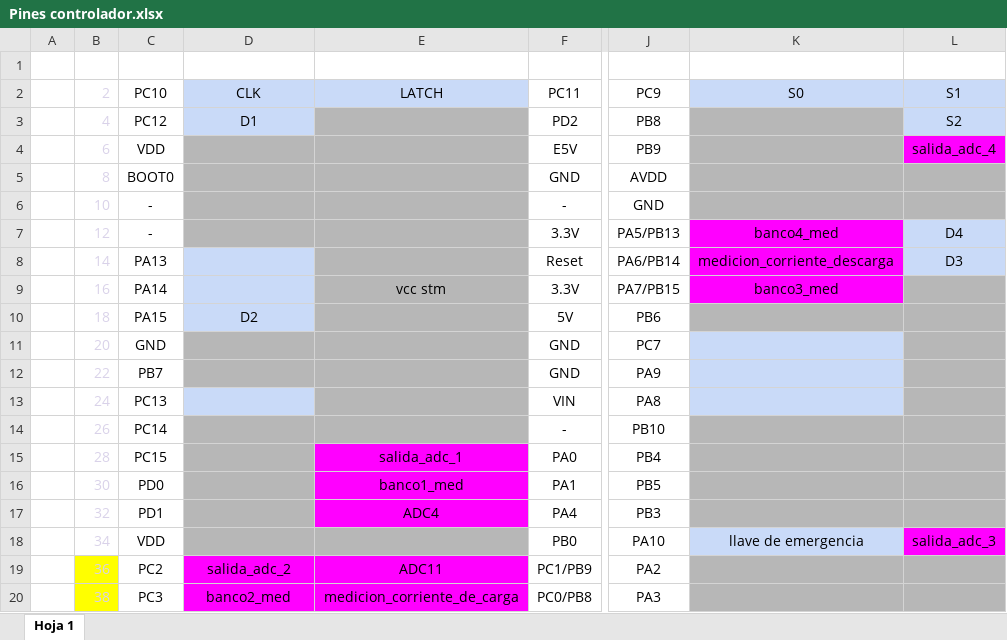
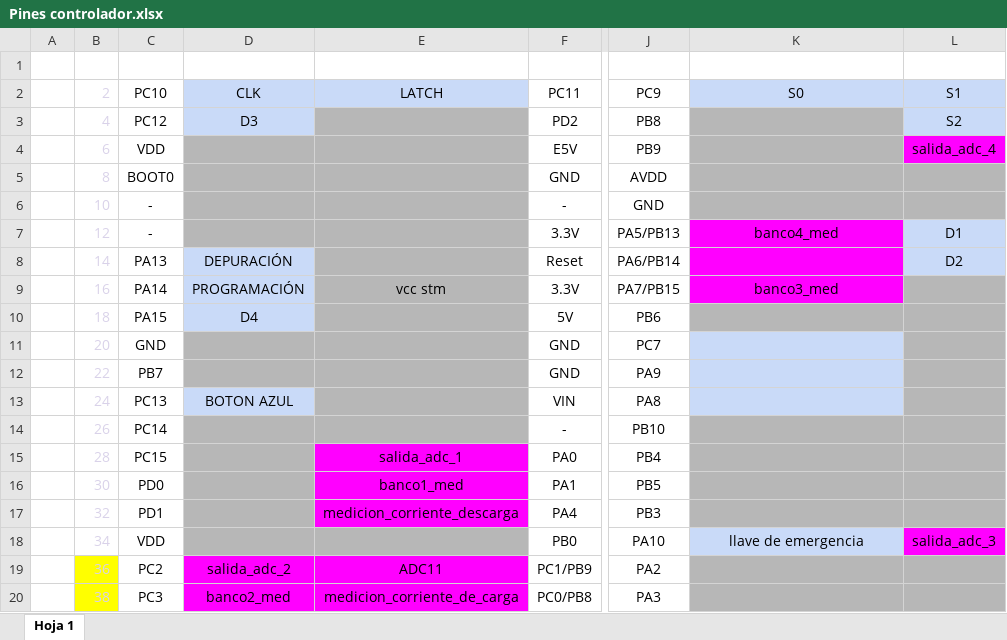
Before and after one commit to DeniseViltes/Tesis, an Excel workbook: hardware/Circuito Final/Circuito externo/Pines controlador.xlsx, sheet Hoja 1, drawn as a sheet; only a part is shown, gaps mark what is left out; values as stored, in another font and other column widths than the file's, no borders; the diff names each change by its address in the sheet, - before the commit and + after, or states it on an @@ line.

Commit message:
sube los pines para esta versión, hay que terminar de configurarlos

```diff
--- a/hardware/Circuito Final/Circuito externo/Pines controlador.xlsx (sheet Hoja 1)
+++ b/hardware/Circuito Final/Circuito externo/Pines controlador.xlsx (sheet Hoja 1)
-D3: D1
+D3: D3
-L7: D4
+L7: D1
-D8: (empty)
+D8: DEPURACIÓN
-K8: medicion_corriente_descarga
+K8: (empty)
-L8: D3
+L8: D2
-D9: (empty)
+D9: PROGRAMACIÓN
-D10: D2
+D10: D4
-D13: (empty)
+D13: BOTON AZUL
-E17: ADC4
+E17: medicion_corriente_descarga
```
Also changed, not shown: 9 other files.
